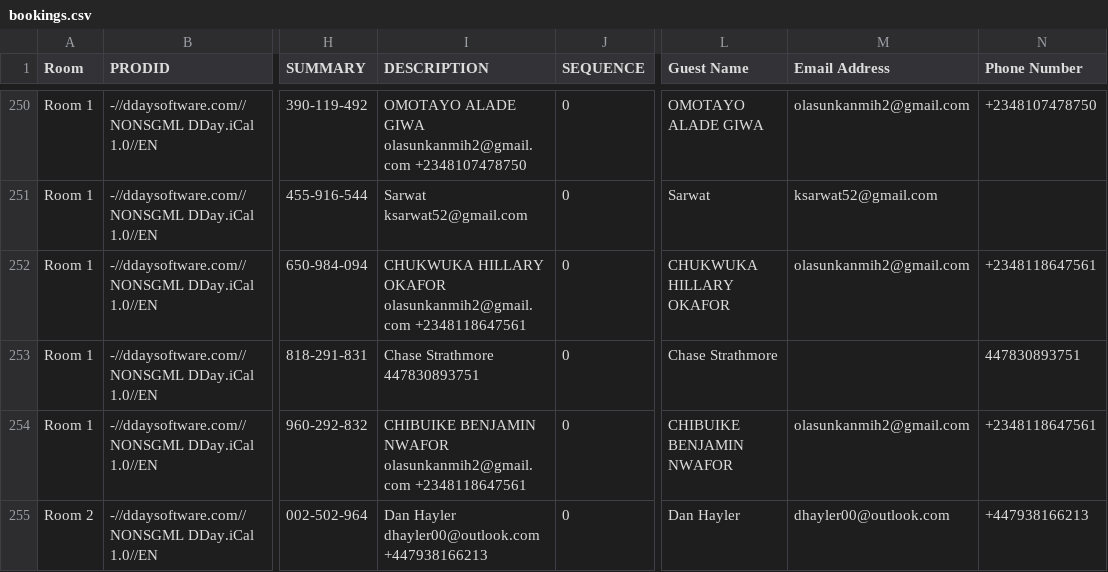
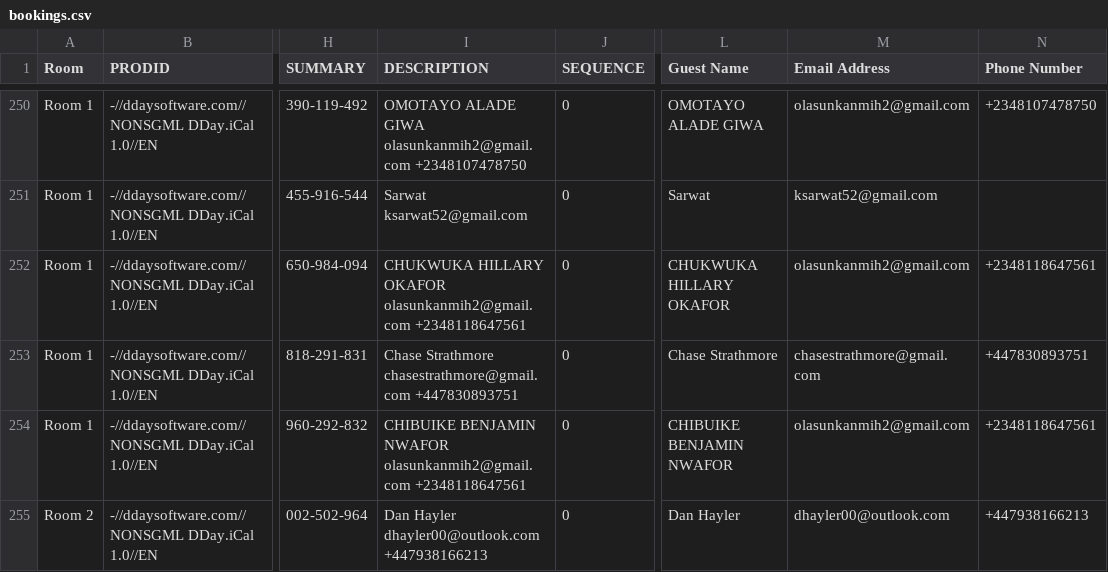
Before and after one commit to McConnell-Properties/ttlock-auto-codes, a CSV file: automation-data/bookings.csv, drawn as a sheet; only a part is shown, gaps mark what is left out; the diff names each change by its address in the sheet, - before the commit and + after, or states it on an @@ line.

Commit message:
Update bookings.csv from GAS

```diff
--- a/automation-data/bookings.csv
+++ b/automation-data/bookings.csv
-I253 (DESCRIPTION): Chase Strathmore 447830893751
+I253 (DESCRIPTION): Chase Strathmore chasestrathmore@gmail.com +447830893751
-M253 (Email Address): (empty)
+M253 (Email Address): chasestrathmore@gmail.com
-N253 (Phone Number): 447830893751
+N253 (Phone Number): +447830893751
```
